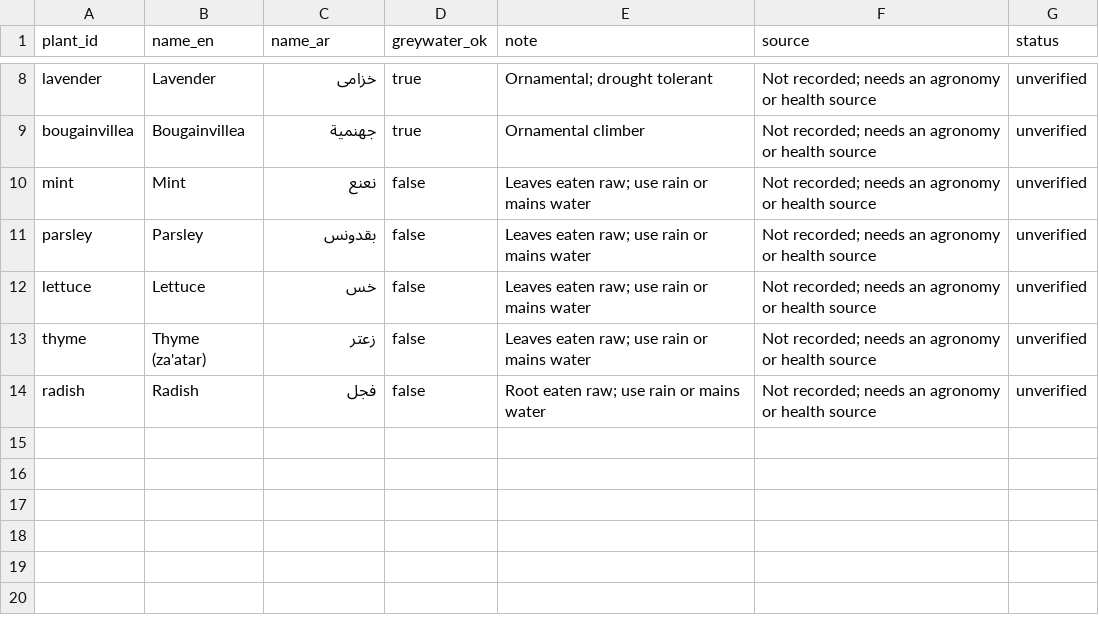
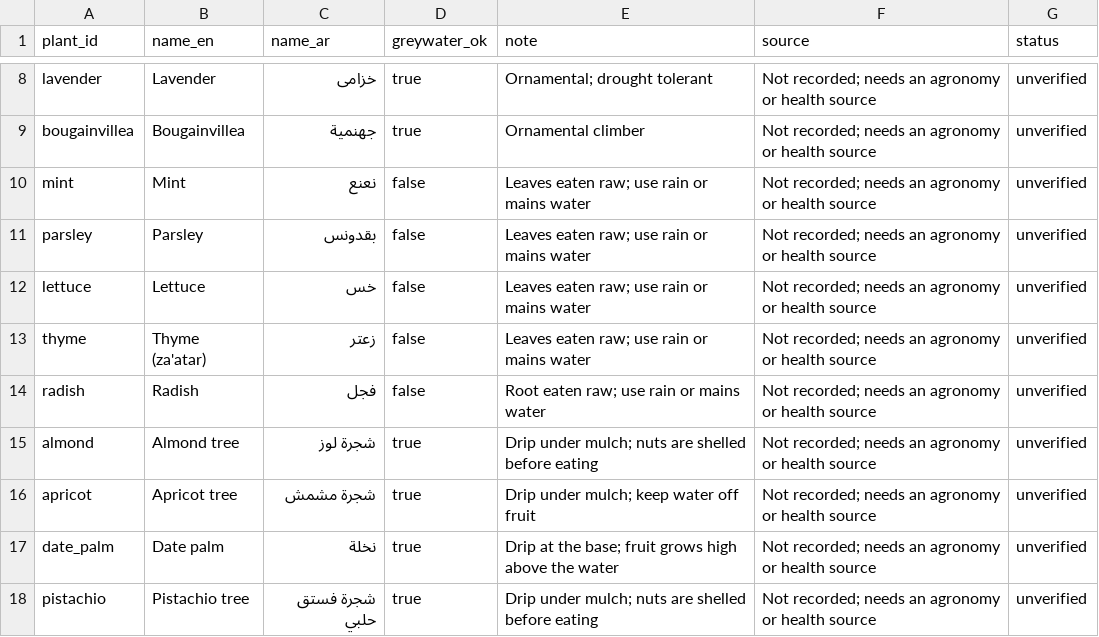
Before and after one commit to moh05-a/Ramadi-Cycle, a CSV file: data/plants.csv, drawn as a sheet; only a part is shown, gaps mark what is left out.

```diff
--- a/data/plants.csv
+++ b/data/plants.csv
@@ -14 +14,5 @@ thyme,Thyme (za'atar),زعتر,false,Leaves eaten raw; use rain or mains water,N
 radish,Radish,فجل,false,Root eaten raw; use rain or mains water,Not recorded; needs an agronomy or health source,unverified
+almond,Almond tree,شجرة لوز,true,Drip under mulch; nuts are shelled before eating,Not recorded; needs an agronomy or health source,unverified
+apricot,Apricot tree,شجرة مشمش,true,Drip under mulch; keep water off fruit,Not recorded; needs an agronomy or health source,unverified
+date_palm,Date palm,نخلة,true,Drip at the base; fruit grows high above the water,Not recorded; needs an agronomy or health source,unverified
+pistachio,Pistachio tree,شجرة فستق حلبي,true,Drip under mulch; nuts are shelled before eating,Not recorded; needs an agronomy or health source,unverified
```
Also changed, not shown: data/assumptions.csv, 19 other files.
